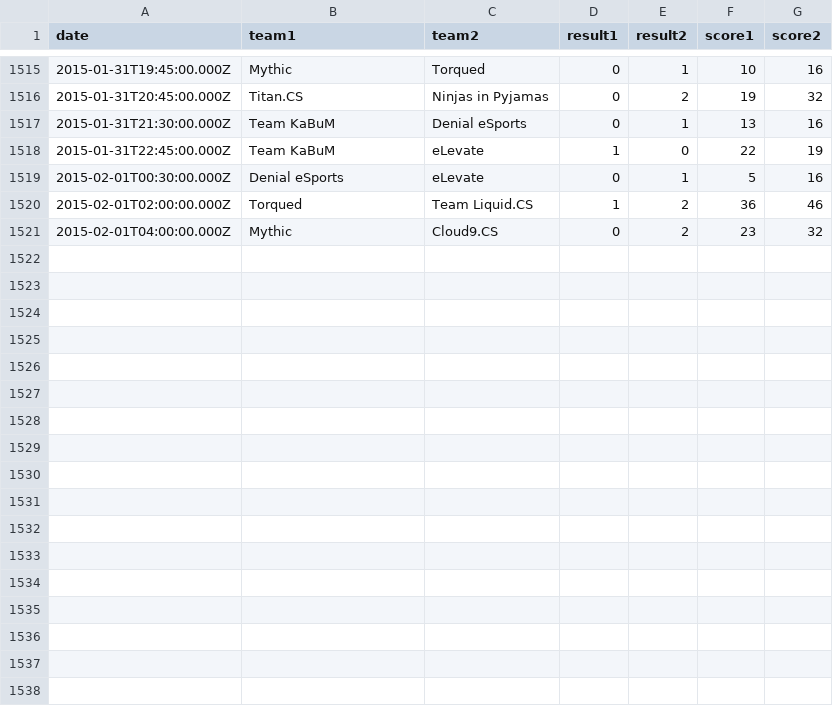
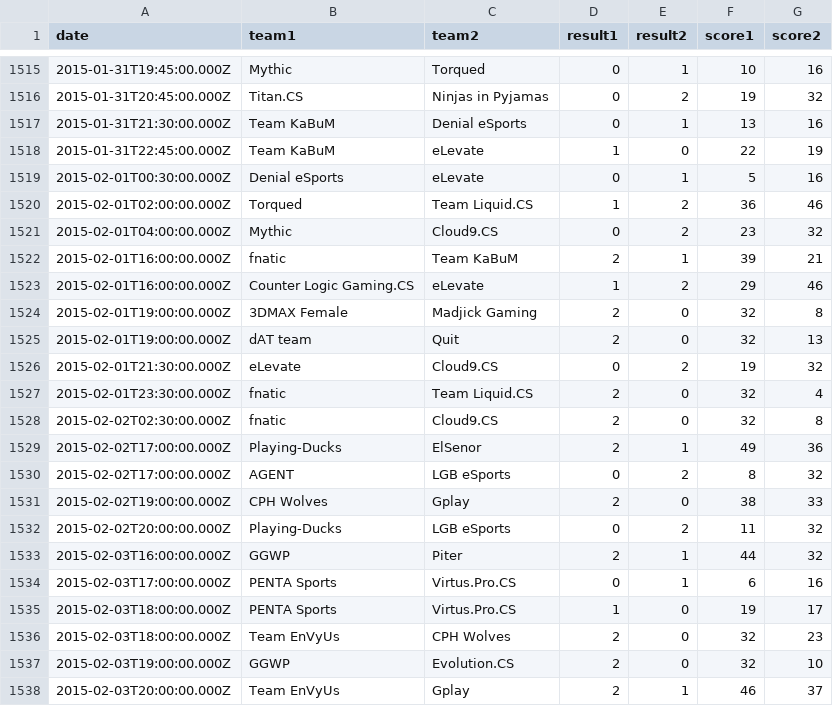
Before and after one commit to kenany/csgo-elo, a CSV file: matches.csv, drawn as a sheet; only a part is shown, gaps mark what is left out; the diff names each change by its address in the sheet, - before the commit and + after, or states it on an @@ line.

Commit message:
matches

```diff
--- a/matches.csv
+++ b/matches.csv
+row 1522: 2015-02-01T16:00:00.000Z | fnatic | Team KaBuM | 2 | 1 | 39 | 21
+row 1523: 2015-02-01T16:00:00.000Z | Counter Logic Gaming.CS | eLevate | 1 | 2 | 29 | 46
+row 1524: 2015-02-01T19:00:00.000Z | 3DMAX Female | Madjick Gaming | 2 | 0 | 32 | 8
+row 1525: 2015-02-01T19:00:00.000Z | dAT team | Quit | 2 | 0 | 32 | 13
+row 1526: 2015-02-01T21:30:00.000Z | eLevate | Cloud9.CS | 0 | 2 | 19 | 32
+row 1527: 2015-02-01T23:30:00.000Z | fnatic | Team Liquid.CS | 2 | 0 | 32 | 4
+row 1528: 2015-02-02T02:30:00.000Z | fnatic | Cloud9.CS | 2 | 0 | 32 | 8
+row 1529: 2015-02-02T17:00:00.000Z | Playing-Ducks | ElSenor | 2 | 1 | 49 | 36
+row 1530: 2015-02-02T17:00:00.000Z | AGENT | LGB eSports | 0 | 2 | 8 | 32
+row 1531: 2015-02-02T19:00:00.000Z | CPH Wolves | Gplay | 2 | 0 | 38 | 33
+row 1532: 2015-02-02T20:00:00.000Z | Playing-Ducks | LGB eSports | 0 | 2 | 11 | 32
+row 1533: 2015-02-03T16:00:00.000Z | GGWP | Piter | 2 | 1 | 44 | 32
+row 1534: 2015-02-03T17:00:00.000Z | PENTA Sports | Virtus.Pro.CS | 0 | 1 | 6 | 16
+row 1535: 2015-02-03T18:00:00.000Z | PENTA Sports | Virtus.Pro.CS | 1 | 0 | 19 | 17
+row 1536: 2015-02-03T18:00:00.000Z | Team EnVyUs | CPH Wolves | 2 | 0 | 32 | 23
+row 1537: 2015-02-03T19:00:00.000Z | GGWP | Evolution.CS | 2 | 0 | 32 | 10
+row 1538: 2015-02-03T20:00:00.000Z | Team EnVyUs | Gplay | 2 | 1 | 46 | 37
```
